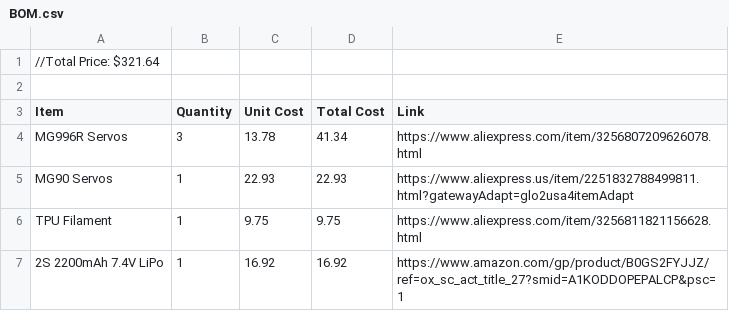
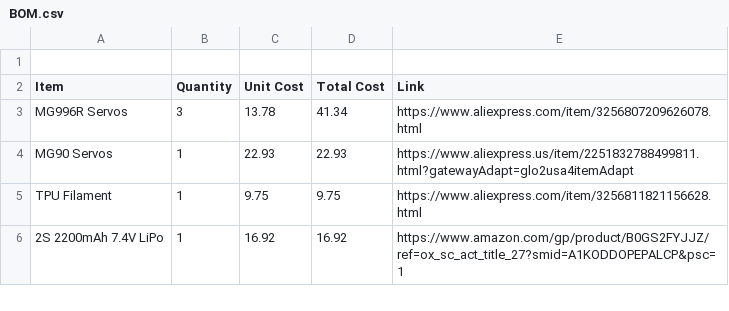
Before and after one commit to michaelsumin78-hue/flathead_robot, a CSV file: BOM.csv, drawn as a sheet; only a part is shown; the diff names each change by its address in the sheet, - before the commit and + after, or states it on an @@ line.

Commit message:
Update BOM.csv

```diff
--- a/BOM.csv
+++ b/BOM.csv
-row 1: //Total Price: $321.64
```
